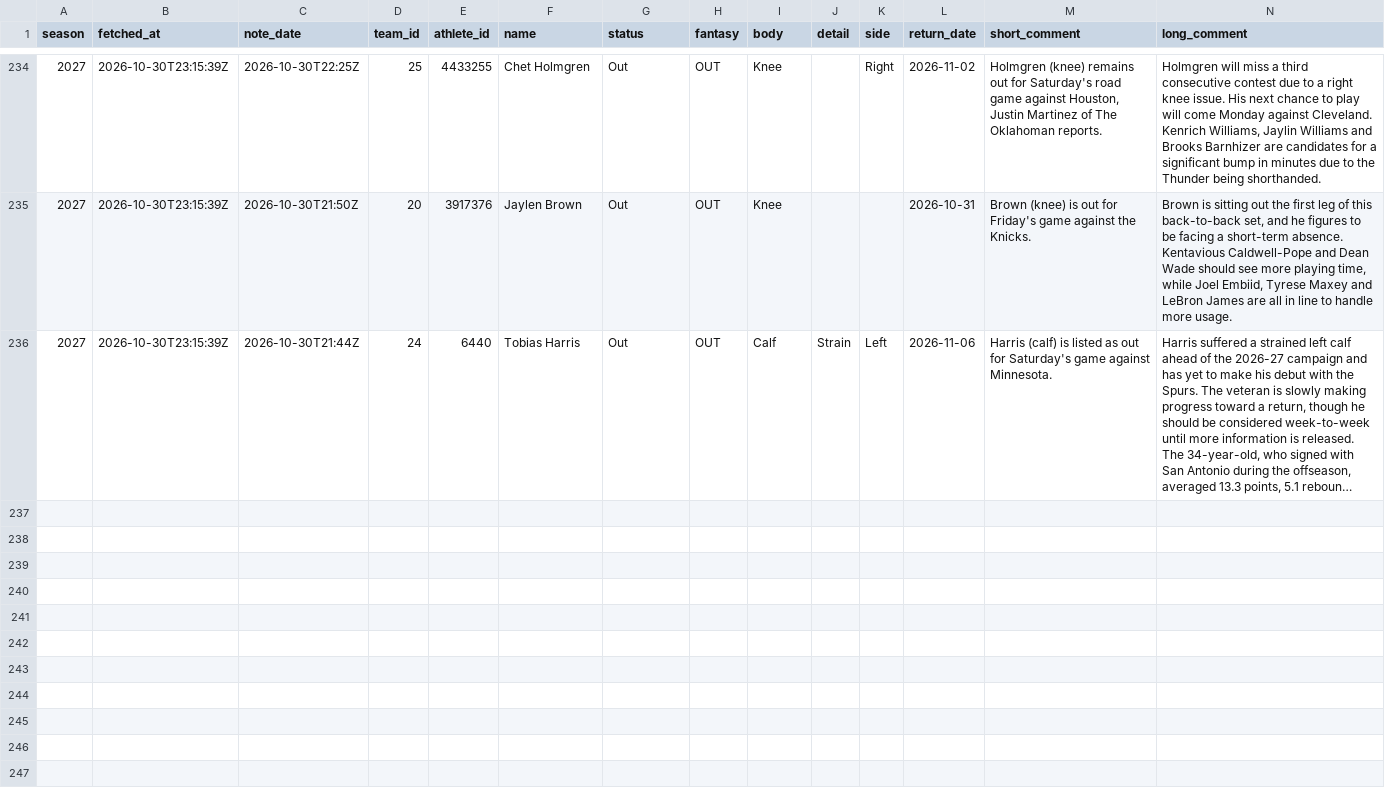
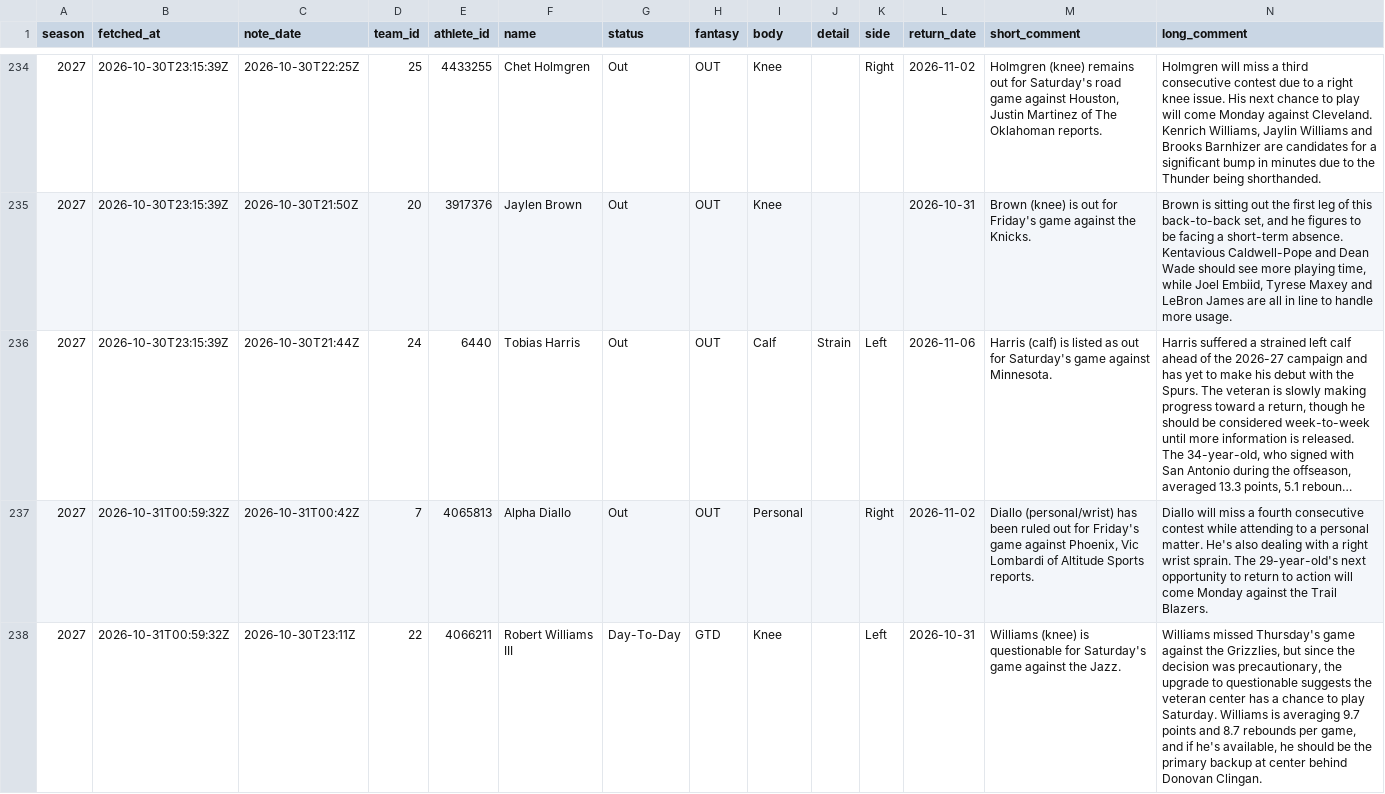
Before and after one commit to martinez-hub/nbaPredicts, a CSV file: data/text_injuries/2027.csv, drawn as a sheet; only a part is shown, gaps mark what is left out; long unchanged cells end in …; the diff covers the shown part only; the diff names each change by its address in the sheet, - before the commit and + after, or states it on an @@ line.

```diff
--- a/data/text_injuries/2027.csv
+++ b/data/text_injuries/2027.csv
+row 237: 2027 | 2026-10-31T00:59:32Z | 2026-10-31T00:42Z | 7 | 4065813 | Alpha Diallo | Out | OUT | Personal |  | Right | 2026-11-02 | Diallo (personal/wrist) has been ruled out for Friday's game against Phoenix, Vic Lombardi of Altitude Sports reports. | Diallo will miss a fourth consecutive contest while attending to a personal matter. He's also dealing with a right wrist sprain. The 29-year-old's next opportunity to return to action will come Monday against the Trail Blazers.
+row 238: 2027 | 2026-10-31T00:59:32Z | 2026-10-30T23:11Z | 22 | 4066211 | Robert Williams III | Day-To-Day | GTD | Knee |  | Left | 2026-10-31 | Williams (knee) is questionable for Saturday's game against the Jazz. | Williams missed Thursday's game against the Grizzlies, but since the decision was precautionary, the upgrade to questionable suggests the veteran center has a chance to play Saturday. Williams is averaging 9.7 points and 8.7 rebounds per game, and if he's available, he should be the primary backup at center behind Donovan Clingan.
```
Also changed, not shown: 2 added rows elsewhere in this file, data/games/2027.csv, data/player_predictions/2027.csv, 3 other files.
